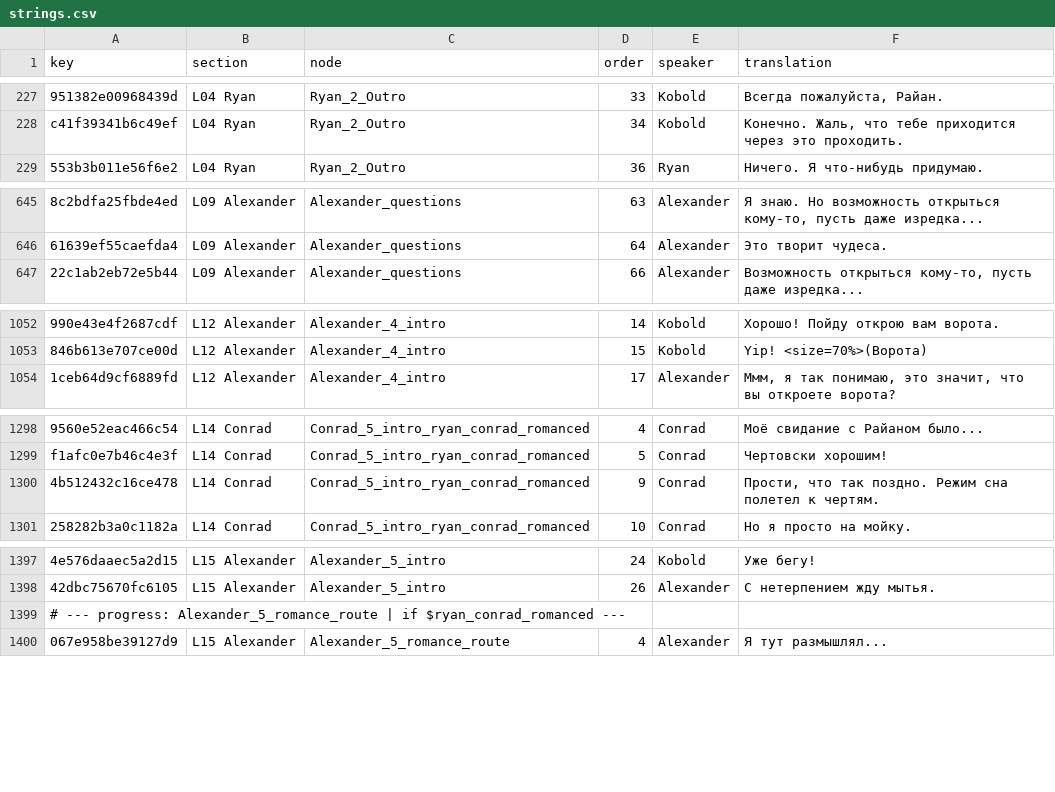
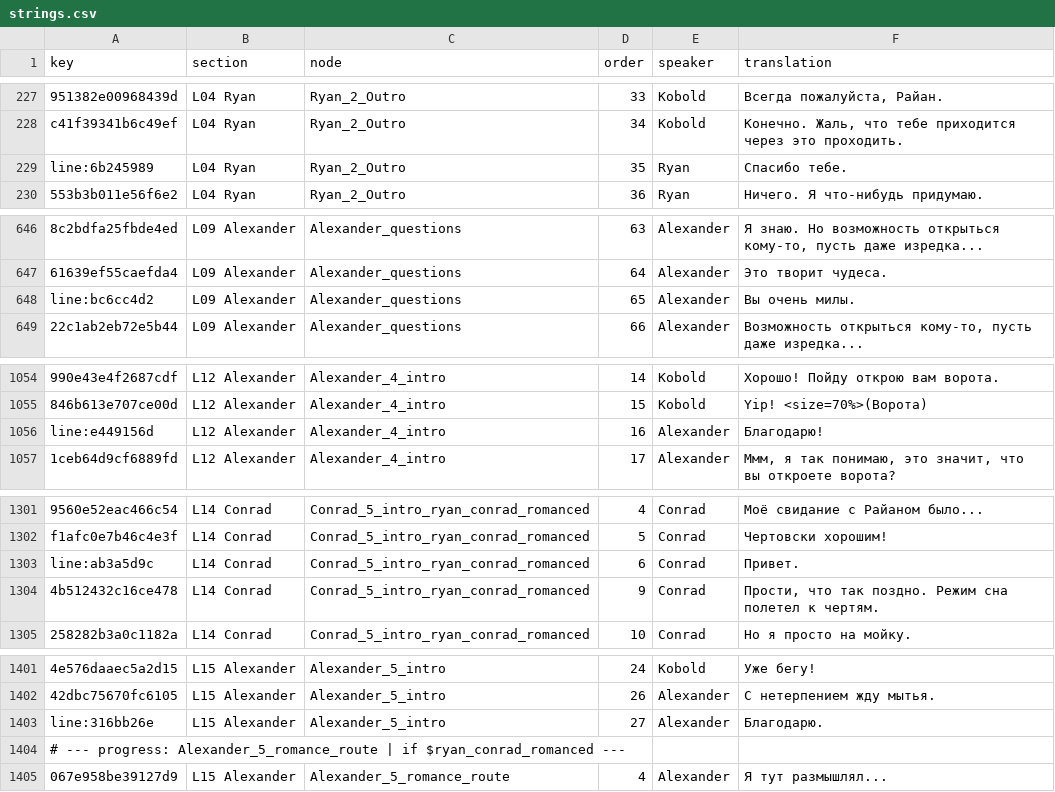
Before and after one commit to 223n/dragnwash-localization, a CSV file: Translations/ru/strings.csv, drawn as a sheet; only a part is shown, gaps mark what is left out; the diff covers the shown part only; the diff names each change by its address in the sheet, - before the commit and + after, or states it on an @@ line.

```diff
--- a/Translations/ru/strings.csv
+++ b/Translations/ru/strings.csv
+row 229: line:6b245989 | L04 Ryan | Ryan_2_Outro | 35 | Ryan | Спасибо тебе.
+row 648: line:bc6cc4d2 | L09 Alexander | Alexander_questions | 65 | Alexander | Вы очень милы.
+row 1056: line:e449156d | L12 Alexander | Alexander_4_intro | 16 | Alexander | Благодарю!
+row 1303: line:ab3a5d9c | L14 Conrad | Conrad_5_intro_ryan_conrad_romanced | 6 | Conrad | Привет.
+row 1403: line:316bb26e | L15 Alexander | Alexander_5_intro | 27 | Alexander | Благодарю.
```
Also changed, not shown: 1 added row elsewhere in this file, Translations/de/strings.csv, Translations/ja/strings.csv, 9 other files.
